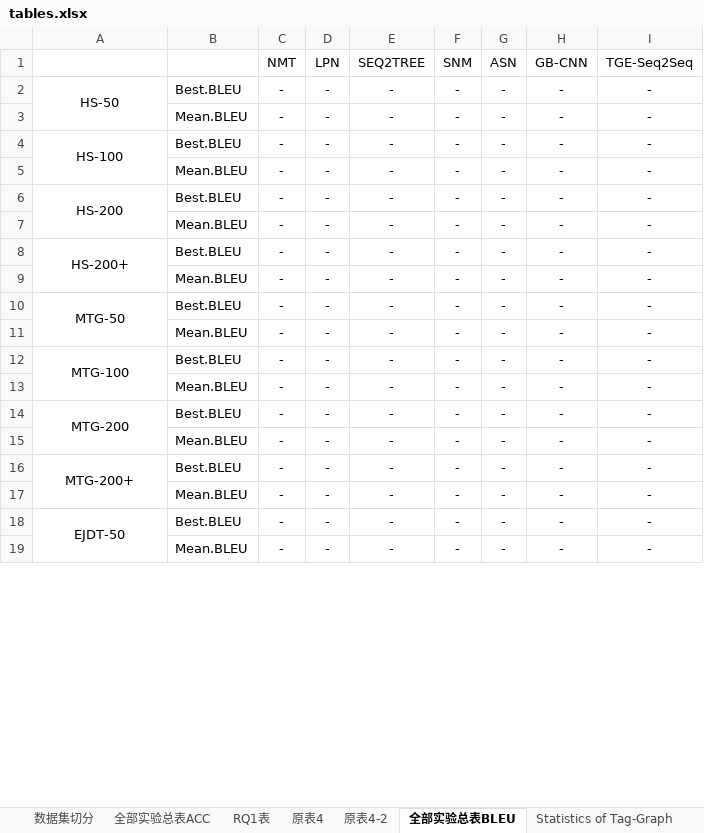
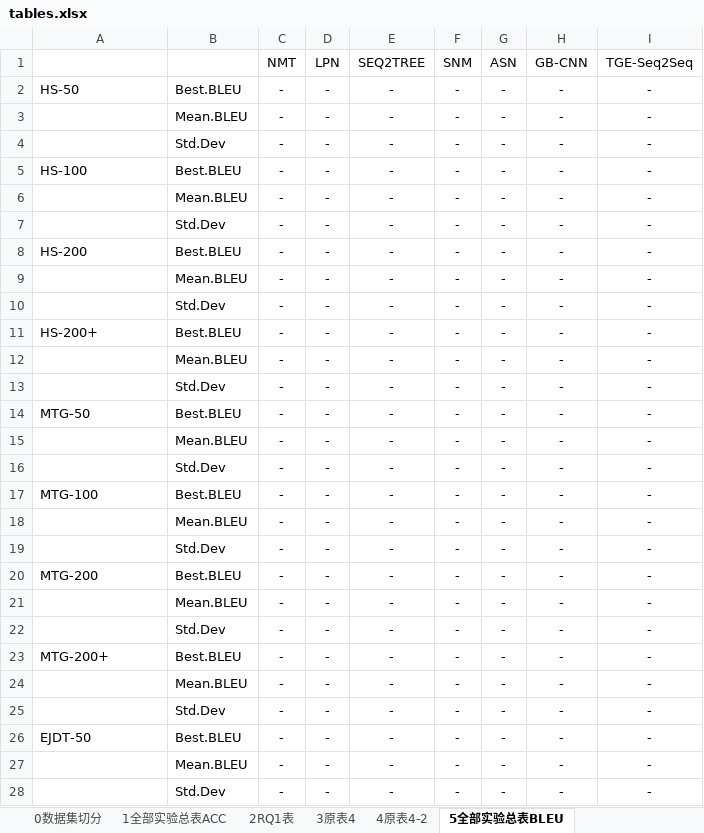
Before and after one commit to RuYunW/TGE_Seq2Seq_pic_drawer, an Excel workbook: tables.xlsx, sheet 5全部实验总表BLEU, drawn as a sheet; only a part is shown; values as stored, in another font and other column widths than the file's, no borders; removed rows and columns are numbered as before the commit, all else as after; the diff covers the shown part only; the diff names each change by its address in the sheet, - before the commit and + after, or states it on an @@ line.

```diff
--- a/tables.xlsx (sheet 5全部实验总表BLEU)
+++ b/tables.xlsx (sheet 5全部实验总表BLEU)
-sheet tab: 数据集切分
+sheet tab: 0数据集切分
-sheet tab: 全部实验总表ACC
+sheet tab: 1全部实验总表ACC
-sheet tab: RQ1表
+sheet tab: 2RQ1表
-sheet tab: 原表4
+sheet tab: 3原表4
-sheet tab: 原表4-2
+sheet tab: 4原表4-2
-sheet tab: 全部实验总表BLEU
+sheet tab: 5全部实验总表BLEU
-A2 alignment: center
+A2 alignment: left
-A2:A3 merged
+row 4:  | Std.Dev | - | - | - | - | - | - | -
-A5 alignment: center
+A5 alignment: left
-A4:A5 merged
+row 7:  | Std.Dev | - | - | - | - | - | - | -
-A8 alignment: center
+A8 alignment: left
-A6:A7 merged
+row 10:  | Std.Dev | - | - | - | - | - | - | -
-A11 alignment: center
+A11 alignment: left
-A8:A9 merged
+row 13:  | Std.Dev | - | - | - | - | - | - | -
-A14 alignment: center
+A14 alignment: left
-A10:A11 merged
+row 16:  | Std.Dev | - | - | - | - | - | - | -
-A17 alignment: center
+A17 alignment: left
-A12:A13 merged
+row 19:  | Std.Dev | - | - | - | - | - | - | -
-A20 alignment: center
+A20 alignment: left
-A14:A15 merged
+row 22:  | Std.Dev | - | - | - | - | - | - | -
-A23 alignment: center
+A23 alignment: left
-A16:A17 merged
+row 25:  | Std.Dev | - | - | - | - | - | - | -
-A26 alignment: center
+A26 alignment: left
-A18:A19 merged
+row 28:  | Std.Dev | - | - | - | - | - | - | -
```
Also changed, not shown: 2 added rows, cell formats and merged cells elsewhere in this sheet, sheet 1全部实验总表ACC, sheet 0数据集切分, other sheet tabs, 3 other files.
